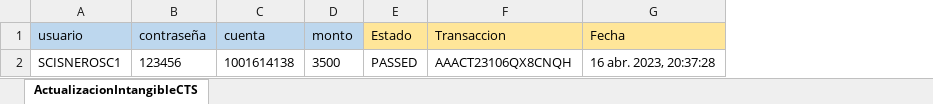
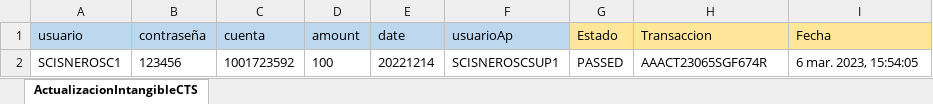
Before and after one commit to Valvaradomoreno/Regresion, an Excel workbook: src/Excel/entregable3/ActualizacionIntangibleCTS.xlsx, sheet ActualizacionIntangibleCTS, drawn as a sheet; values as stored, in another font and other column widths than the file's, no borders; removed rows and columns are numbered as before the commit, all else as after; the diff names each change by its address in the sheet, - before the commit and + after, or states it on an @@ line.

```diff
--- a/src/Excel/entregable3/ActualizacionIntangibleCTS.xlsx (sheet ActualizacionIntangibleCTS)
+++ b/src/Excel/entregable3/ActualizacionIntangibleCTS.xlsx (sheet ActualizacionIntangibleCTS)
-column D (monto), row 2: 3500
+column D (amount), row 2: 100
+column E (date), row 2: 20221214
+column F (usuarioAp), row 2: SCISNEROSCSUP1
-C2 (cuenta): 1001614138
+C2 (cuenta): 1001723592
-H2 (Transaccion): AAACT23106QX8CNQH
+H2 (Transaccion): AAACT23065SGF674R
-I2 (Fecha): 16 abr. 2023, 20:37:28
+I2 (Fecha): 6 mar. 2023, 15:54:05
```
Also changed, not shown: src/Excel/entregable1/CambioSimpleAPlus.xlsx, 37 other files.
